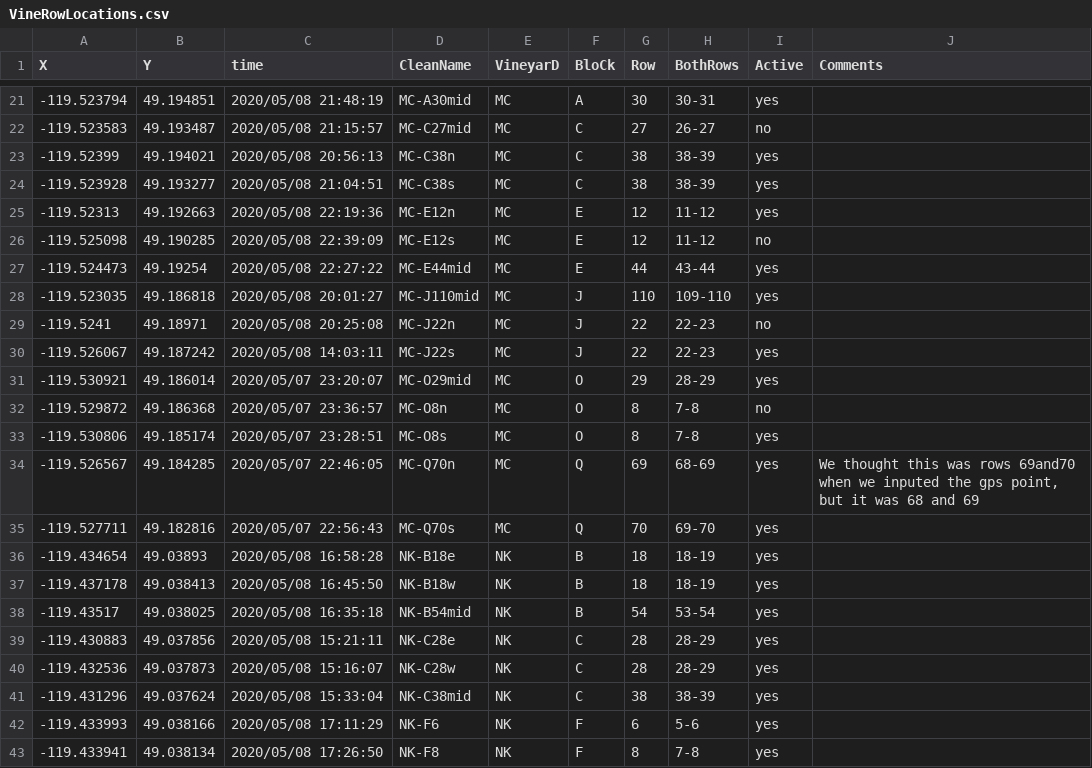
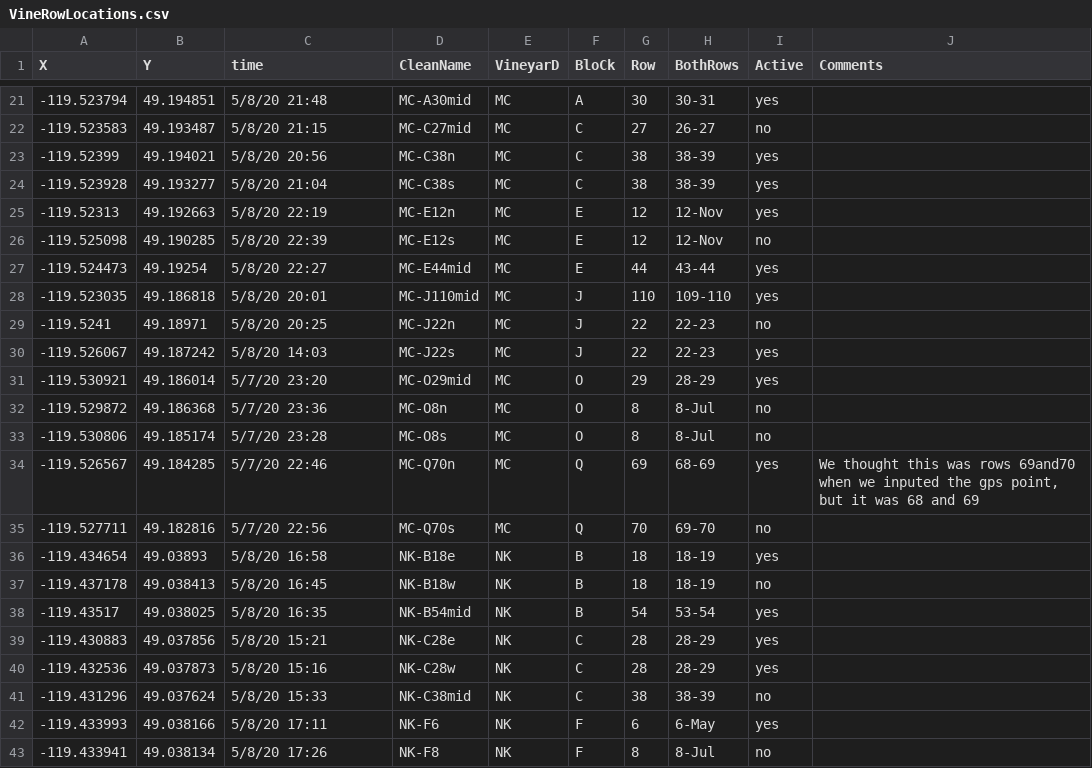
Before and after one commit to sandyie/cloned-bcvin, a CSV file: fieldwork/mapping/VineRowLocations.csv, drawn as a sheet; only a part is shown, gaps mark what is left out; the diff covers the shown part only.

```diff
--- a/fieldwork/mapping/VineRowLocations.csv
+++ b/fieldwork/mapping/VineRowLocations.csv
@@ -21,23 +21,23 @@ X,Y,time,CleanName,VineyarD,BloCk,Row,BothRows,Active,Comments
--119.523794,49.194851,2020/05/08 21:48:19,MC-A30mid,MC,A,30,30-31,yes,
--119.523583,49.193487,2020/05/08 21:15:57,MC-C27mid,MC,C,27,26-27,no,
--119.52399,49.194021,2020/05/08 20:56:13,MC-C38n,MC,C,38,38-39,yes,
--119.523928,49.193277,2020/05/08 21:04:51,MC-C38s,MC,C,38,38-39,yes,
--119.52313,49.192663,2020/05/08 22:19:36,MC-E12n,MC,E,12,11-12,yes,
--119.525098,49.190285,2020/05/08 22:39:09,MC-E12s,MC,E,12,11-12,no,
--119.524473,49.19254,2020/05/08 22:27:22,MC-E44mid,MC,E,44,43-44,yes,
--119.523035,49.186818,2020/05/08 20:01:27,MC-J110mid,MC,J,110,109-110,yes,
--119.5241,49.18971,2020/05/08 20:25:08,MC-J22n,MC,J,22,22-23,no,
--119.526067,49.187242,2020/05/08 14:03:11,MC-J22s,MC,J,22,22-23,yes,
--119.530921,49.186014,2020/05/07 23:20:07,MC-O29mid,MC,O,29,28-29,yes,
--119.529872,49.186368,2020/05/07 23:36:57,MC-O8n,MC,O,8,7-8,no,
--119.530806,49.185174,2020/05/07 23:28:51,MC-O8s,MC,O,8,7-8,yes,
--119.526567,49.184285,2020/05/07 22:46:05,MC-Q70n,MC,Q,69,68-69,yes,"We thought this was rows 69and70 when we inputed the gps point, but it was 68 and 69"
--119.527711,49.182816,2020/05/07 22:56:43,MC-Q70s,MC,Q,70,69-70,yes,
--119.434654,49.03893,2020/05/08 16:58:28,NK-B18e,NK,B,18,18-19,yes,
--119.437178,49.038413,2020/05/08 16:45:50,NK-B18w,NK,B,18,18-19,yes,
--119.43517,49.038025,2020/05/08 16:35:18,NK-B54mid,NK,B,54,53-54,yes,
--119.430883,49.037856,2020/05/08 15:21:11,NK-C28e,NK,C,28,28-29,yes,
--119.432536,49.037873,2020/05/08 15:16:07,NK-C28w,NK,C,28,28-29,yes,
--119.431296,49.037624,2020/05/08 15:33:04,NK-C38mid,NK,C,38,38-39,yes,
--119.433993,49.038166,2020/05/08 17:11:29,NK-F6,NK,F,6,5-6,yes,
--119.433941,49.038134,2020/05/08 17:26:50,NK-F8,NK,F,8,7-8,yes,
+-119.523794,49.194851,5/8/20 21:48,MC-A30mid,MC,A,30,30-31,yes,
+-119.523583,49.193487,5/8/20 21:15,MC-C27mid,MC,C,27,26-27,no,
+-119.52399,49.194021,5/8/20 20:56,MC-C38n,MC,C,38,38-39,yes,
+-119.523928,49.193277,5/8/20 21:04,MC-C38s,MC,C,38,38-39,yes,
+-119.52313,49.192663,5/8/20 22:19,MC-E12n,MC,E,12,12-Nov,yes,
+-119.525098,49.190285,5/8/20 22:39,MC-E12s,MC,E,12,12-Nov,no,
+-119.524473,49.19254,5/8/20 22:27,MC-E44mid,MC,E,44,43-44,yes,
+-119.523035,49.186818,5/8/20 20:01,MC-J110mid,MC,J,110,109-110,yes,
+-119.5241,49.18971,5/8/20 20:25,MC-J22n,MC,J,22,22-23,no,
+-119.526067,49.187242,5/8/20 14:03,MC-J22s,MC,J,22,22-23,yes,
+-119.530921,49.186014,5/7/20 23:20,MC-O29mid,MC,O,29,28-29,yes,
+-119.529872,49.186368,5/7/20 23:36,MC-O8n,MC,O,8,8-Jul,no,
+-119.530806,49.185174,5/7/20 23:28,MC-O8s,MC,O,8,8-Jul,no,
+-119.526567,49.184285,5/7/20 22:46,MC-Q70n,MC,Q,69,68-69,yes,"We thought this was rows 69and70 when we inputed the gps point, but it was 68 and 69"
+-119.527711,49.182816,5/7/20 22:56,MC-Q70s,MC,Q,70,69-70,no,
+-119.434654,49.03893,5/8/20 16:58,NK-B18e,NK,B,18,18-19,yes,
+-119.437178,49.038413,5/8/20 16:45,NK-B18w,NK,B,18,18-19,no,
+-119.43517,49.038025,5/8/20 16:35,NK-B54mid,NK,B,54,53-54,yes,
+-119.430883,49.037856,5/8/20 15:21,NK-C28e,NK,C,28,28-29,yes,
+-119.432536,49.037873,5/8/20 15:16,NK-C28w,NK,C,28,28-29,yes,
+-119.431296,49.037624,5/8/20 15:33,NK-C38mid,NK,C,38,38-39,no,
+-119.433993,49.038166,5/8/20 17:11,NK-F6,NK,F,6,6-May,yes,
+-119.433941,49.038134,5/8/20 17:26,NK-F8,NK,F,8,8-Jul,no,
```
Also changed, not shown: 106 edited cells elsewhere in this file.
